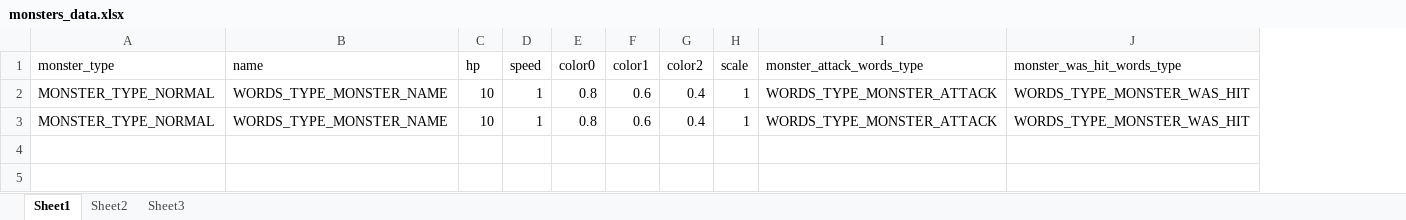
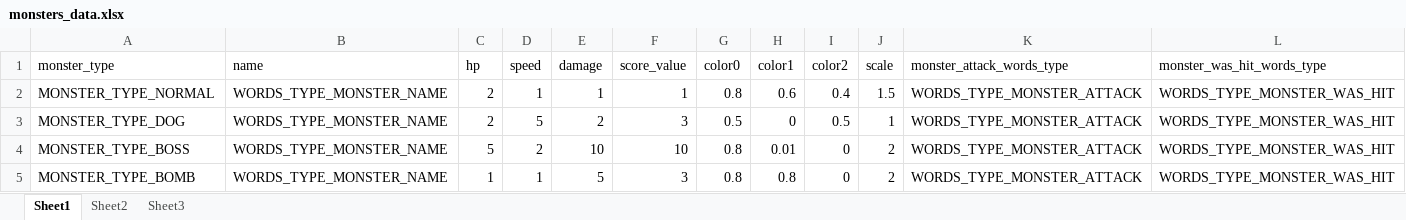
Before and after one commit to Ziyuan-Cao/siv_game, an Excel workbook: siv_game/Data/monsters_data.xlsx, sheet Sheet1, drawn as a sheet; values as stored, in another font and other column widths than the file's, no borders; addresses are those after the commit; the diff names each change by its address in the sheet, - before the commit and + after, or states it on an @@ line.

```diff
--- a/siv_game/Data/monsters_data.xlsx (sheet Sheet1)
+++ b/siv_game/Data/monsters_data.xlsx (sheet Sheet1)
+column E (damage), row 2: 1; row 5: 5
+column F (score_value), row 2: 1; row 5: 3
-C2 (hp): 10
+C2 (hp): 2
-J2 (scale): 1
+J2 (scale): 1.5
+row 3: MONSTER_TYPE_DOG | WORDS_TYPE_MONSTER_NAME | 2 | 5 | 2 | 3 | 0.5 | 0 | 0.5 | 1 | WORDS_TYPE_MONSTER_ATTACK | WORDS_TYPE_MONSTER_WAS_HIT
+row 4: MONSTER_TYPE_BOSS | WORDS_TYPE_MONSTER_NAME | 5 | 2 | 10 | 10 | 0.8 | 0.01 | 0 | 2 | WORDS_TYPE_MONSTER_ATTACK | WORDS_TYPE_MONSTER_WAS_HIT
-A5 (monster_type): MONSTER_TYPE_NORMAL
+A5 (monster_type): MONSTER_TYPE_BOMB
-C5 (hp): 10
+C5 (hp): 1
-H5 (color1): 0.6
+H5 (color1): 0.8
-I5 (color2): 0.4
+I5 (color2): 0
-J5 (scale): 1
+J5 (scale): 2
```
Also changed, not shown: siv_game/Data/bullets_data.xlsx, siv_game/Data/words_data.xlsx, 18 other files.
